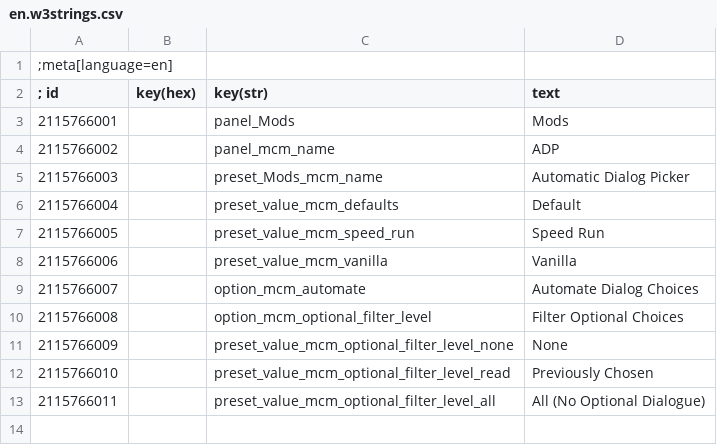
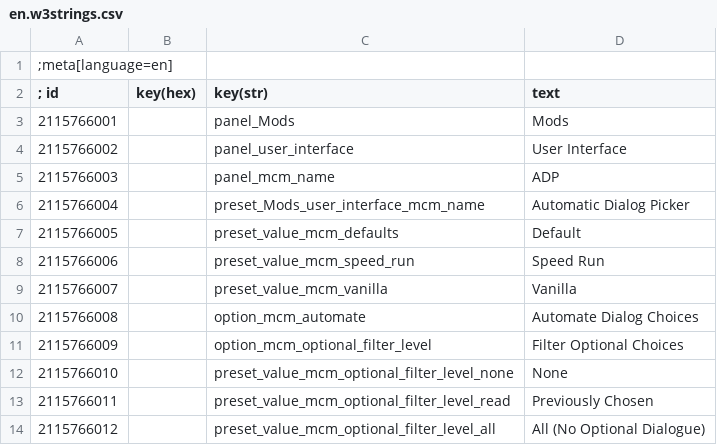
Before and after one commit to Aelto/tw3-automatic-dialog-picker, a CSV file: strings/en.w3strings.csv, drawn as a sheet.

Commit message:
moved menu under user_interface category. updated based off of PR discussion in discord

```diff
--- a/strings/en.w3strings.csv
+++ b/strings/en.w3strings.csv
@@ -3,11 +3,12 @@
 2115766001|        |panel_Mods|Mods
-2115766002|        |panel_mcm_name|ADP
-2115766003|        |preset_Mods_mcm_name|Automatic Dialog Picker
-2115766004|        |preset_value_mcm_defaults|Default
-2115766005|        |preset_value_mcm_speed_run|Speed Run
-2115766006|        |preset_value_mcm_vanilla|Vanilla
-2115766007|        |option_mcm_automate|Automate Dialog Choices
-2115766008|        |option_mcm_optional_filter_level|Filter Optional Choices
-2115766009|        |preset_value_mcm_optional_filter_level_none|None
-2115766010|        |preset_value_mcm_optional_filter_level_read|Previously Chosen
-2115766011|        |preset_value_mcm_optional_filter_level_all|All (No Optional Dialogue)
+2115766002|        |panel_user_interface|User Interface
+2115766003|        |panel_mcm_name|ADP
+2115766004|        |preset_Mods_user_interface_mcm_name|Automatic Dialog Picker
+2115766005|        |preset_value_mcm_defaults|Default
+2115766006|        |preset_value_mcm_speed_run|Speed Run
+2115766007|        |preset_value_mcm_vanilla|Vanilla
+2115766008|        |option_mcm_automate|Automate Dialog Choices
+2115766009|        |option_mcm_optional_filter_level|Filter Optional Choices
+2115766010|        |preset_value_mcm_optional_filter_level_none|None
+2115766011|        |preset_value_mcm_optional_filter_level_read|Previously Chosen
+2115766012|        |preset_value_mcm_optional_filter_level_all|All (No Optional Dialogue)
```
Also changed, not shown: 2 other files.
